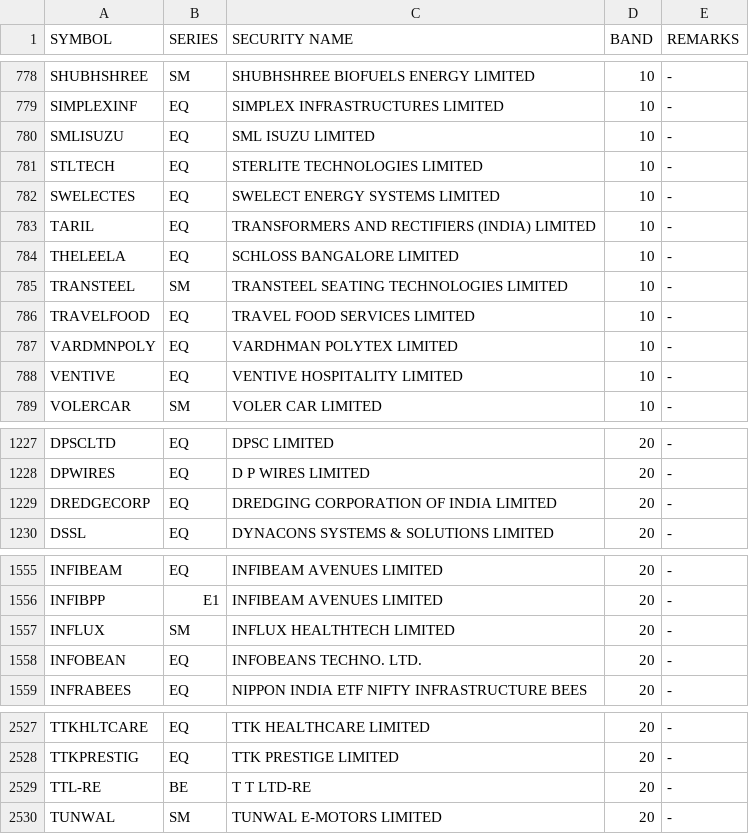
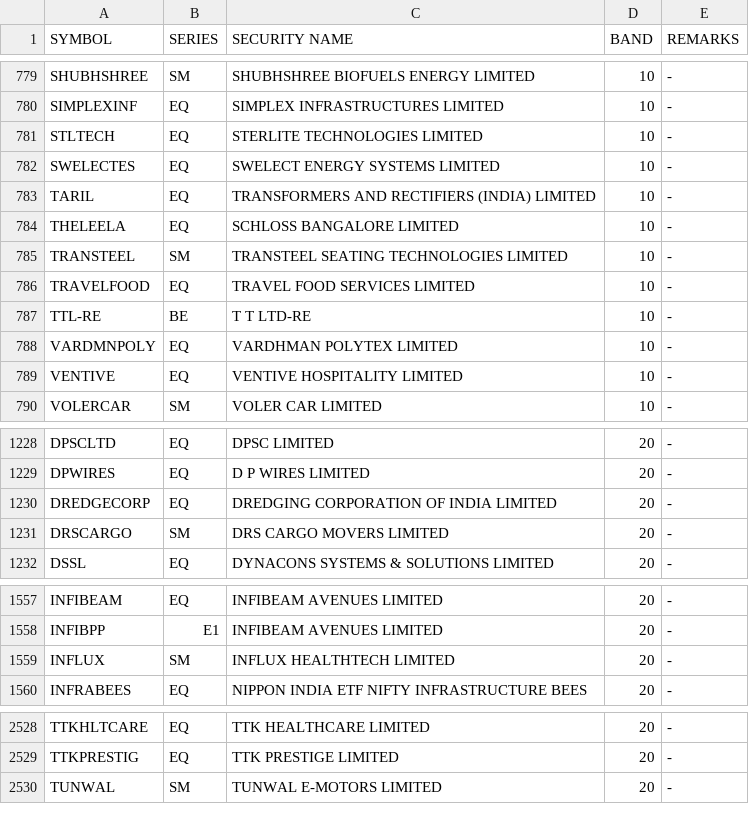
Before and after one commit to Anny26022/price_band, a CSV file: 23072025.csv (was 22072025.csv), drawn as a sheet; only a part is shown, gaps mark what is left out; the diff covers the shown part only.

```diff
--- a/22072025.csv
+++ b/23072025.csv
@@ -779,3 +780,2 @@ SHUBHSHREE,SM,SHUBHSHREE BIOFUELS ENERGY LIMITED,10,-
 SIMPLEXINF,EQ,SIMPLEX INFRASTRUCTURES LIMITED,10,-
-SMLISUZU,EQ,SML ISUZU LIMITED,10,-
 STLTECH,EQ,STERLITE TECHNOLOGIES LIMITED,10,-
@@ -786,2 +786,3 @@ TRANSTEEL,SM,TRANSTEEL SEATING TECHNOLOGIES LIMITED,10,-
 TRAVELFOOD,EQ,TRAVEL FOOD SERVICES LIMITED,10,-
+TTL-RE,BE,T T LTD-RE,10,-
 VARDMNPOLY,EQ,VARDHMAN POLYTEX LIMITED,10,-
@@ -1229,2 +1230,3 @@ DPWIRES,EQ,D P WIRES LIMITED,20,-
 DREDGECORP,EQ,DREDGING CORPORATION OF INDIA LIMITED,20,-
+DRSCARGO,SM,DRS CARGO MOVERS LIMITED,20,-
 DSSL,EQ,DYNACONS SYSTEMS & SOLUTIONS LIMITED,20,-
@@ -1557,3 +1559,2 @@ INFIBPP,E1,INFIBEAM AVENUES LIMITED,20,-
 INFLUX,SM,INFLUX HEALTHTECH LIMITED,20,-
-INFOBEAN,EQ,INFOBEANS TECHNO. LTD.,20,-
 INFRABEES,EQ,NIPPON INDIA ETF NIFTY INFRASTRUCTURE BEES,20,-
@@ -2528,3 +2529,2 @@ TTKHLTCARE,EQ,TTK HEALTHCARE LIMITED,20,-
 TTKPRESTIG,EQ,TTK PRESTIGE LIMITED,20,-
-TTL-RE,BE,T T LTD-RE,20,-
 TUNWAL,SM,TUNWAL E-MOTORS LIMITED,20,-
```
Also changed, not shown: 8 added rows, 7 removed rows and 2 edited cells elsewhere in this file.
